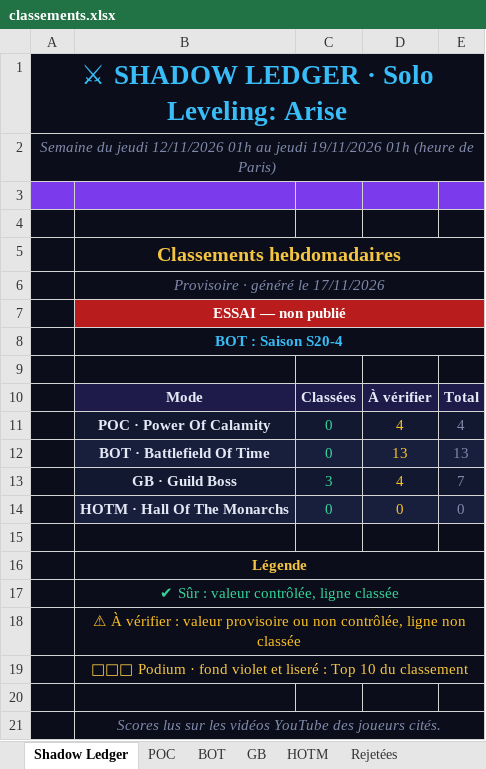
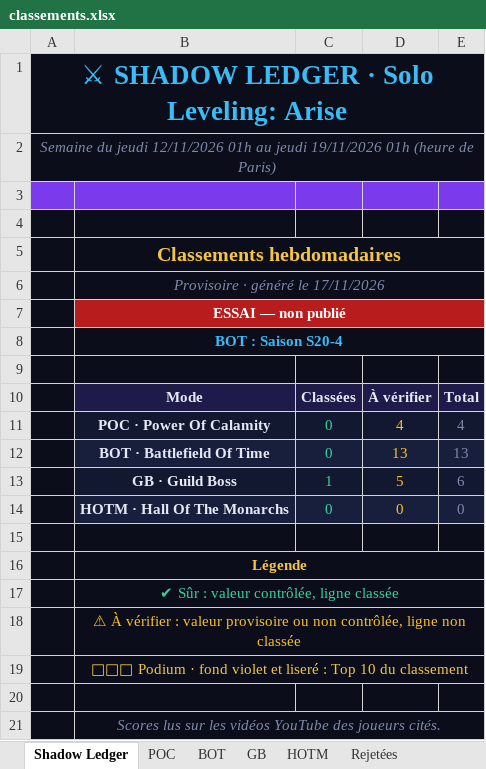
Before and after one commit to shadowledgerhq/shadowledgerhq.github.io, an Excel workbook: exports/2026-11-12/classements.xlsx, sheet Shadow Ledger, drawn as a sheet; values as stored, in another font and other column widths than the file's, no borders; removed rows and columns are numbered as before the commit, all else as after; the diff names each change by its address in the sheet, - before the commit and + after, or states it on an @@ line.

```diff
--- a/exports/2026-11-12/classements.xlsx (sheet Shadow Ledger)
+++ b/exports/2026-11-12/classements.xlsx (sheet Shadow Ledger)
-row 13:  | GB · Guild Boss | 3 | 4 | 7
+row 13:  | GB · Guild Boss | 1 | 5 | 6
```
Also changed, not shown: sheet GB, sheet POC, 19 other files.
